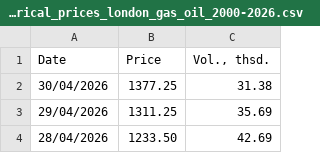
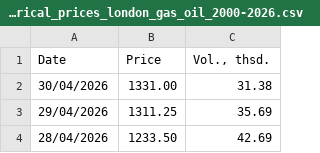
Before and after one commit to em-sig-git/investing-data-tracker-files, a CSV file: data/investing.com_historical_prices_london_gas_oil_2000-2026.csv, drawn as a sheet; only a part is shown.

```diff
--- a/data/investing.com_historical_prices_london_gas_oil_2000-2026.csv
+++ b/data/investing.com_historical_prices_london_gas_oil_2000-2026.csv
@@ -1,3 +1,3 @@
 Date,Price,"Vol., thsd."
-30/04/2026,1377.25,31.38
+30/04/2026,1331.00,31.38
 29/04/2026,1311.25,35.69
```
